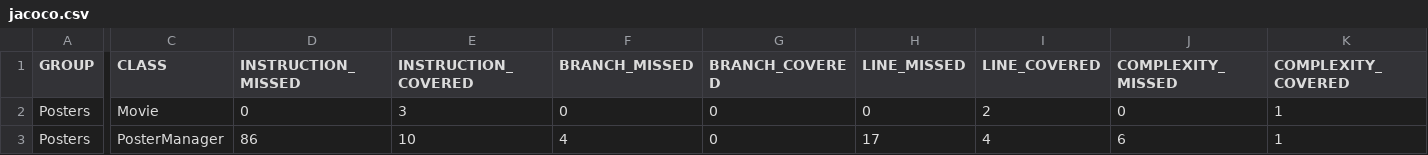
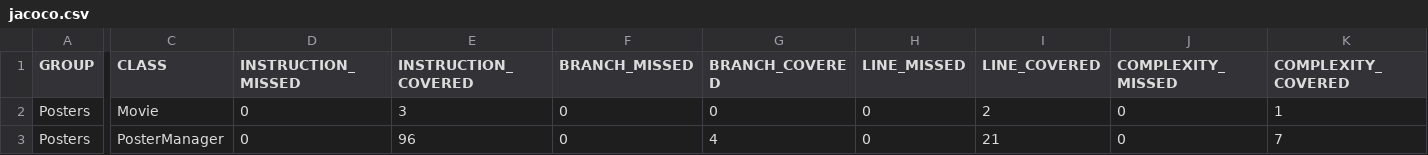
Before and after one commit to aaskripkina/Posters, a CSV file: target/site/jacoco/jacoco.csv, drawn as a sheet; only a part is shown, gaps mark what is left out; the diff covers the shown part only; the diff names each change by its address in the sheet, - before the commit and + after, or states it on an @@ line.

```diff
--- a/target/site/jacoco/jacoco.csv
+++ b/target/site/jacoco/jacoco.csv
-D3 (INSTRUCTION_MISSED): 86
+D3 (INSTRUCTION_MISSED): 0
-E3 (INSTRUCTION_COVERED): 10
+E3 (INSTRUCTION_COVERED): 96
-F3 (BRANCH_MISSED): 4
+F3 (BRANCH_MISSED): 0
-G3 (BRANCH_COVERED): 0
+G3 (BRANCH_COVERED): 4
-H3 (LINE_MISSED): 17
+H3 (LINE_MISSED): 0
-I3 (LINE_COVERED): 4
+I3 (LINE_COVERED): 21
-J3 (COMPLEXITY_MISSED): 6
+J3 (COMPLEXITY_MISSED): 0
-K3 (COMPLEXITY_COVERED): 1
+K3 (COMPLEXITY_COVERED): 7
```
Also changed, not shown: 2 edited cells elsewhere in this file, 16 other files.
